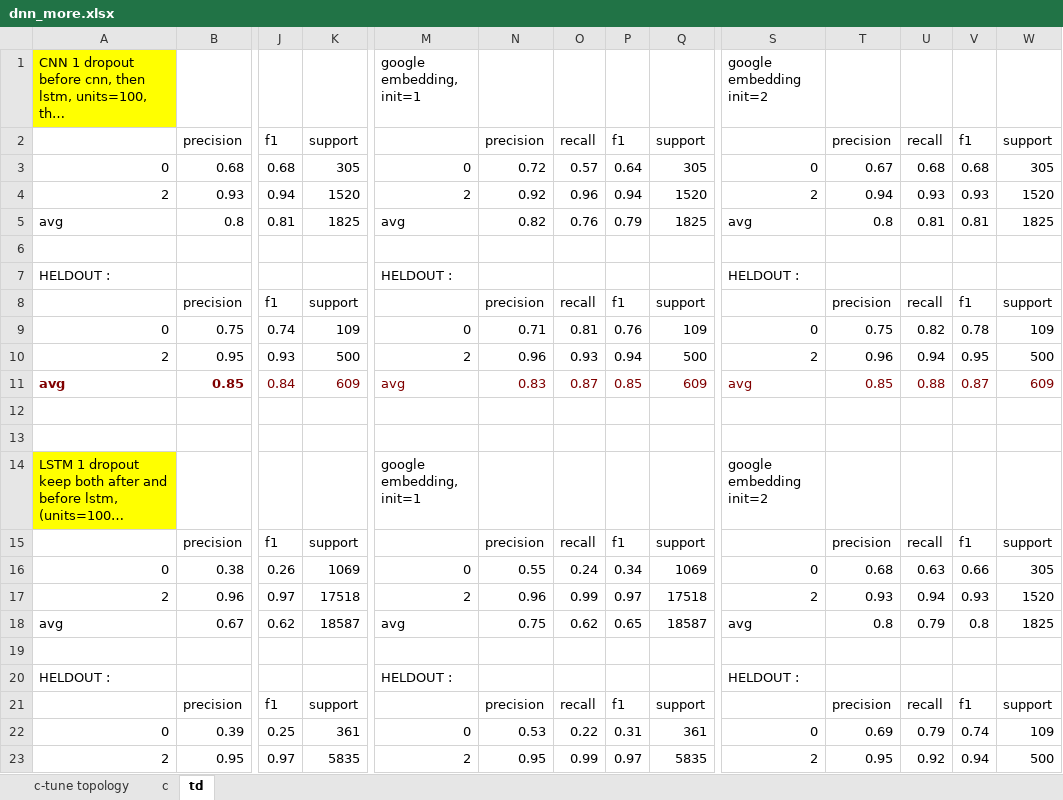
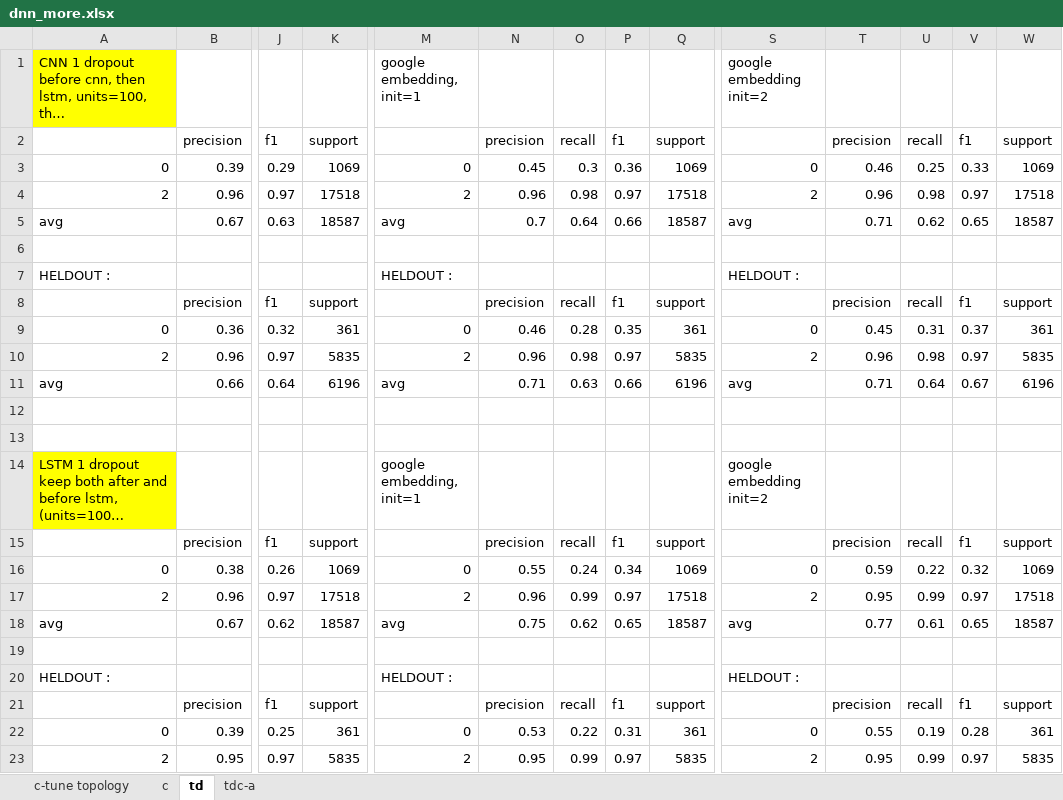
Before and after one commit to ziqizhang/chase, an Excel workbook: output/scores/dnn_more.xlsx, sheet td, drawn as a sheet; only a part is shown, gaps mark what is left out; long unchanged cells end in …; values as stored, in another font and other column widths than the file's, no borders; removed rows and columns are numbered as before the commit, all else as after; rows hold the shown columns only; the diff covers the shown part only; the diff names each change by its address in the sheet, - before the commit and + after, or states it on an @@ line.

```diff
--- a/output/scores/dnn_more.xlsx (sheet td)
+++ b/output/scores/dnn_more.xlsx (sheet td)
+sheet tab: tdc-a
-row 3: 0 | 0.68 | 0.68 | 305 | 0 | 0.72 | 0.57 | 0.64 | 305 | 0 | 0.67 | 0.68 | 0.68 | 305
-row 4: 2 | 0.93 | 0.94 | 1520 | 2 | 0.92 | 0.96 | 0.94 | 1520 | 2 | 0.94 | 0.93 | 0.93 | 1520
-row 5: avg | 0.8 | 0.81 | 1825 | avg | 0.82 | 0.76 | 0.79 | 1825 | avg | 0.8 | 0.81 | 0.81 | 1825
+row 3: 0 | 0.39 | 0.29 | 1069 | 0 | 0.45 | 0.3 | 0.36 | 1069 | 0 | 0.46 | 0.25 | 0.33 | 1069
+row 4: 2 | 0.96 | 0.97 | 17518 | 2 | 0.96 | 0.98 | 0.97 | 17518 | 2 | 0.96 | 0.98 | 0.97 | 17518
+row 5: avg | 0.67 | 0.63 | 18587 | avg | 0.7 | 0.64 | 0.66 | 18587 | avg | 0.71 | 0.62 | 0.65 | 18587
-row 9: 0 | 0.75 | 0.74 | 109 | 0 | 0.71 | 0.81 | 0.76 | 109 | 0 | 0.75 | 0.82 | 0.78 | 109
-row 10: 2 | 0.95 | 0.93 | 500 | 2 | 0.96 | 0.93 | 0.94 | 500 | 2 | 0.96 | 0.94 | 0.95 | 500
-row 11: avg | 0.85 | 0.84 | 609 | avg | 0.83 | 0.87 | 0.85 | 609 | avg | 0.85 | 0.88 | 0.87 | 609
+row 9: 0 | 0.36 | 0.32 | 361 | 0 | 0.46 | 0.28 | 0.35 | 361 | 0 | 0.45 | 0.31 | 0.37 | 361
+row 10: 2 | 0.96 | 0.97 | 5835 | 2 | 0.96 | 0.98 | 0.97 | 5835 | 2 | 0.96 | 0.98 | 0.97 | 5835
+row 11: avg | 0.66 | 0.64 | 6196 | avg | 0.71 | 0.63 | 0.66 | 6196 | avg | 0.71 | 0.64 | 0.67 | 6196
-T16: 0.68
+T16: 0.59
-U16: 0.63
+U16: 0.22
-V16: 0.66
+V16: 0.32
-W16: 305
+W16: 1069
-T17: 0.93
+T17: 0.95
-U17: 0.94
+U17: 0.99
-V17: 0.93
+V17: 0.97
-W17: 1520
+W17: 17518
-T18: 0.8
+T18: 0.77
-U18: 0.79
+U18: 0.61
-V18: 0.8
+V18: 0.65
-W18: 1825
+W18: 18587
-T22: 0.69
+T22: 0.55
-U22: 0.79
+U22: 0.19
-V22: 0.74
+V22: 0.28
-W22: 109
+W22: 361
-U23: 0.92
+U23: 0.99
-V23: 0.94
+V23: 0.97
-W23: 500
+W23: 5835
```
Also changed, not shown: 4 edited cells elsewhere in this sheet, 3 other files.
